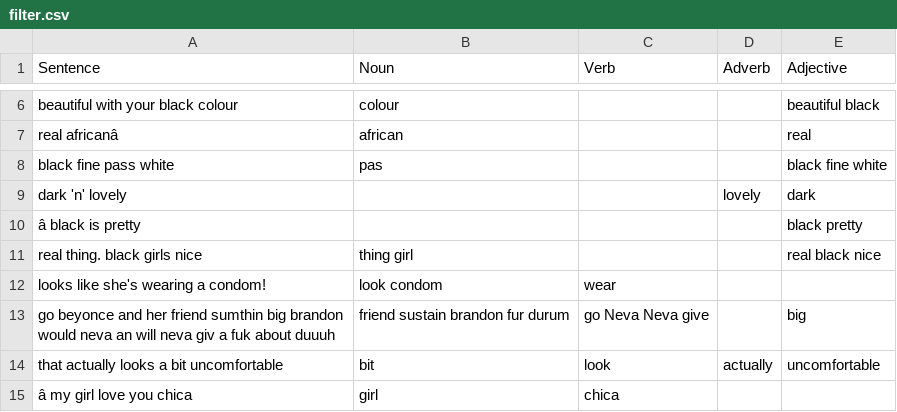
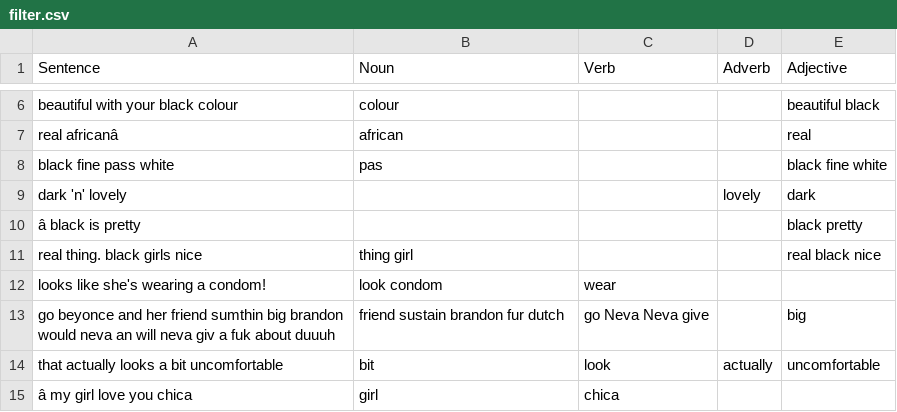
Before and after one commit to s1k3/jubilee, a CSV file: filter.csv, drawn as a sheet; only a part is shown, gaps mark what is left out.

```diff
--- a/filter.csv
+++ b/filter.csv
@@ -12,3 +12,3 @@ real thing. black girls nice,thing girl,,,real black nice
 looks like she's wearing a condom!,look condom,wear,,
-go beyonce and her friend sumthin big brandon would neva an will neva giv a fuk about duuuh,friend sustain brandon fur durum,go Neva Neva give,,big
+go beyonce and her friend sumthin big brandon would neva an will neva giv a fuk about duuuh,friend sustain brandon fur dutch,go Neva Neva give,,big
 that actually looks a bit uncomfortable,bit,look,actually,uncomfortable
```
Also changed, not shown: output.csv, training.csv, 4 other files.
